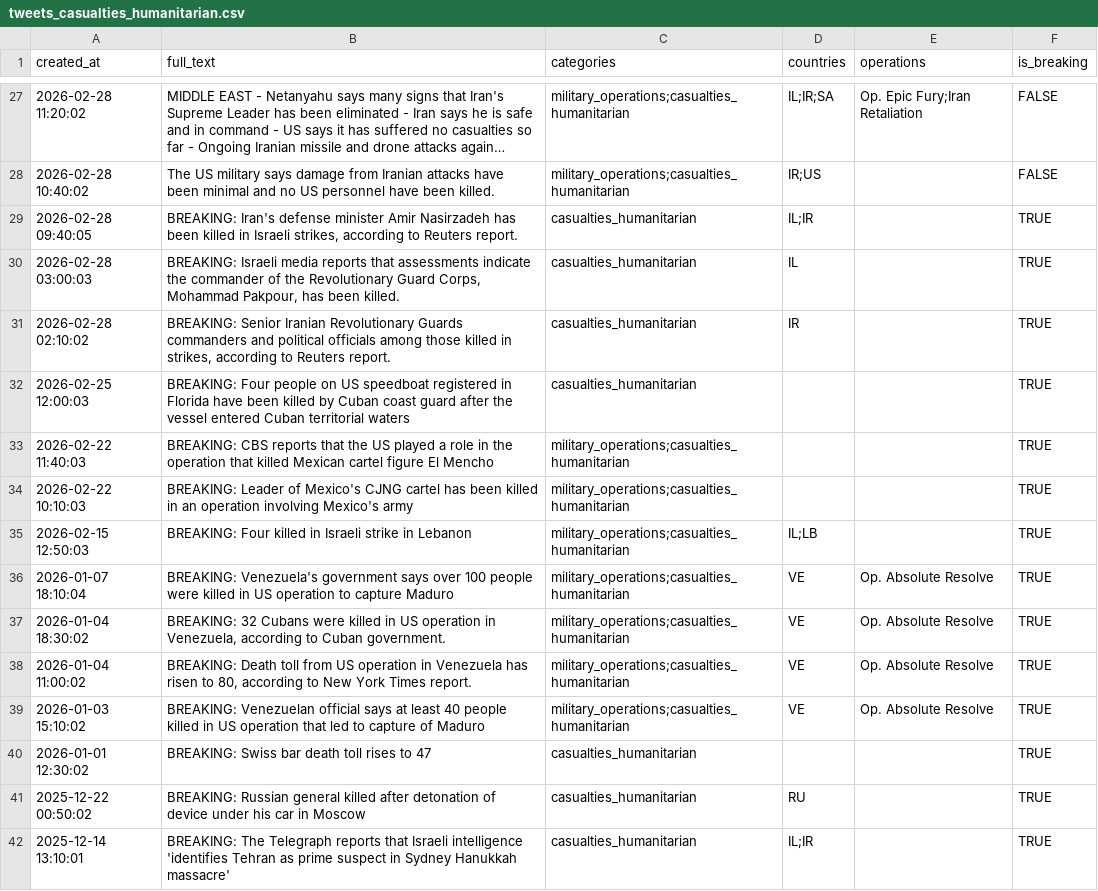
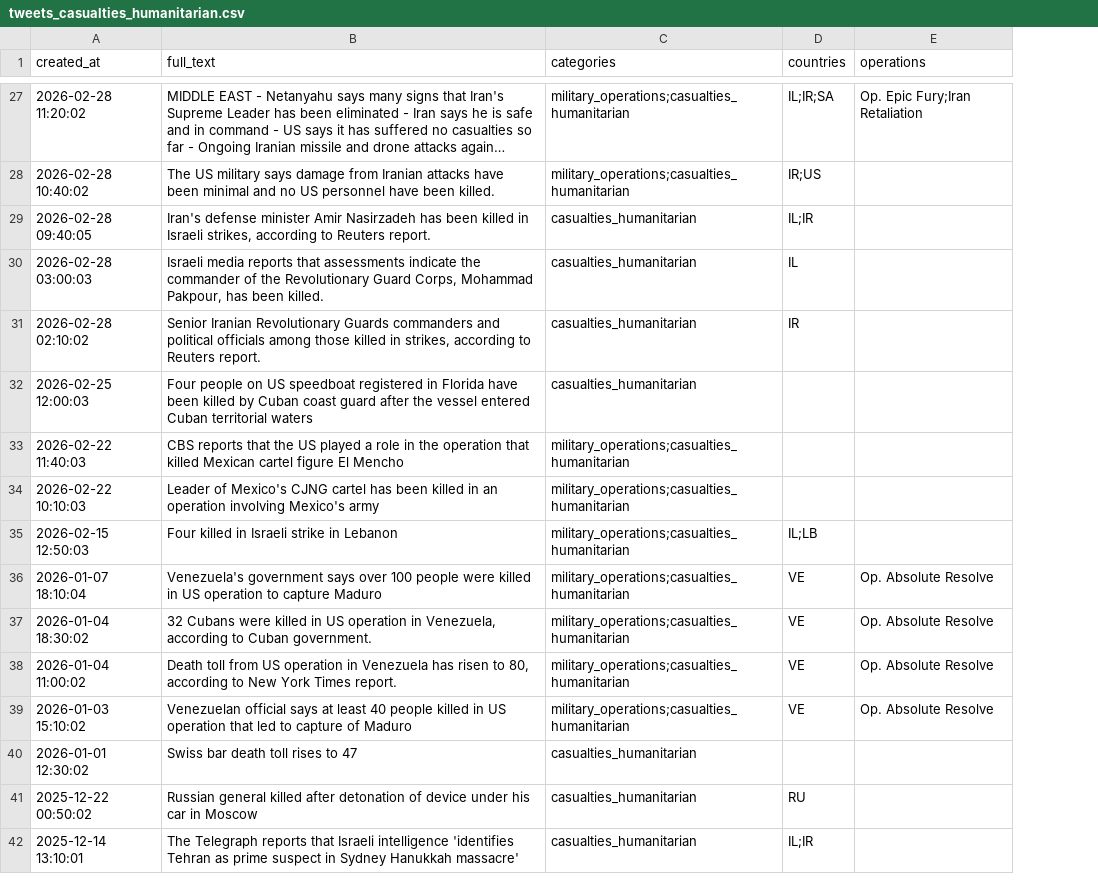
Before and after one commit to chiragr5241/Geopolitics, a CSV file: data/tweets_casualties_humanitarian.csv, drawn as a sheet; only a part is shown, gaps mark what is left out; long unchanged cells end in …; the diff covers the shown part only; the diff names each change by its address in the sheet, - before the commit and + after, or states it on an @@ line.

```diff
--- a/data/tweets_casualties_humanitarian.csv
+++ b/data/tweets_casualties_humanitarian.csv
-column F (is_breaking), rows 27-42: FALSE | FALSE | TRUE | TRUE | TRUE | TRUE | TRUE | TRUE | TRUE | TRUE | TRUE | TRUE | TRUE | TRUE | TRUE | TRUE
-B29 (full_text): BREAKING: Iran's defense…
+B29 (full_text): Iran's defense…
-B30 (full_text): BREAKING: Israeli media…
+B30 (full_text): Israeli media…
-B31 (full_text): BREAKING: Senior Iranian…
+B31 (full_text): Senior Iranian…
-B32 (full_text): BREAKING: Four people…
+B32 (full_text): Four people…
-B33 (full_text): BREAKING: CBS reports…
+B33 (full_text): CBS reports…
-B34 (full_text): BREAKING: Leader of…
+B34 (full_text): Leader of…
-B35 (full_text): BREAKING: Four killed in Israeli strike in Lebanon
+B35 (full_text): Four killed in Israeli strike in Lebanon
-B36 (full_text): BREAKING: Venezuela's government…
+B36 (full_text): Venezuela's government…
-B37 (full_text): BREAKING: 32 Cubans…
+B37 (full_text): 32 Cubans…
-B38 (full_text): BREAKING: Death toll…
+B38 (full_text): Death toll…
-B39 (full_text): BREAKING: Venezuelan official…
+B39 (full_text): Venezuelan official…
-B40 (full_text): BREAKING: Swiss bar death toll rises to 47
+B40 (full_text): Swiss bar death toll rises to 47
-B41 (full_text): BREAKING: Russian general…
+B41 (full_text): Russian general…
-B42 (full_text): BREAKING: The Telegraph…
+B42 (full_text): The Telegraph…
```
Also changed, not shown: 131 edited cells elsewhere in this file, data/operations.csv, data/tweets_diplomacy_negotiations.csv, 19 other files.
